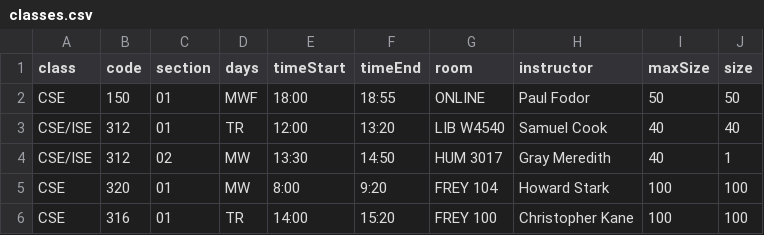
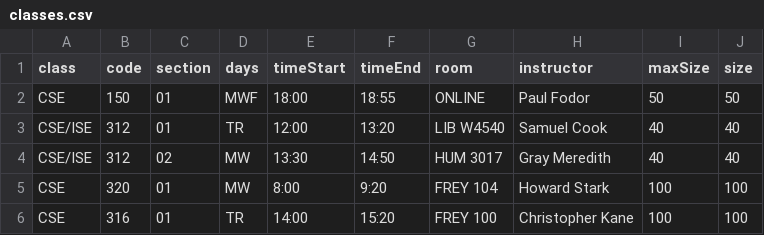
Before and after one commit to pak-plau/polar, a CSV file: server/classes.csv, drawn as a sheet.

```diff
--- a/server/classes.csv
+++ b/server/classes.csv
@@ -3,3 +3,3 @@ CSE,150,01,MWF,18:00,18:55,ONLINE,Paul Fodor,50,50
 CSE/ISE,312,01,TR,12:00,13:20,LIB W4540,Samuel Cook,40,40
-CSE/ISE,312,02,MW,13:30,14:50,HUM 3017,Gray Meredith,40,1
+CSE/ISE,312,02,MW,13:30,14:50,HUM 3017,Gray Meredith,40,40
 CSE,320,01,MW,8:00,9:20,FREY 104,Howard Stark,100,100
```
Also changed, not shown: 3 other files.
